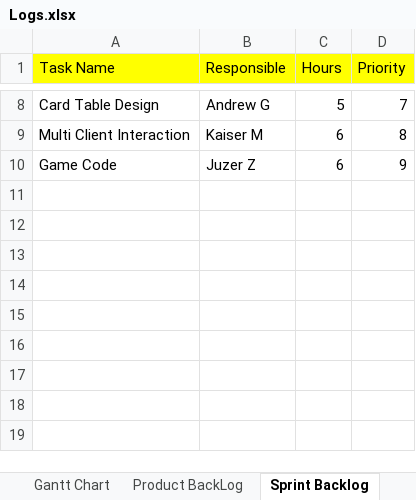
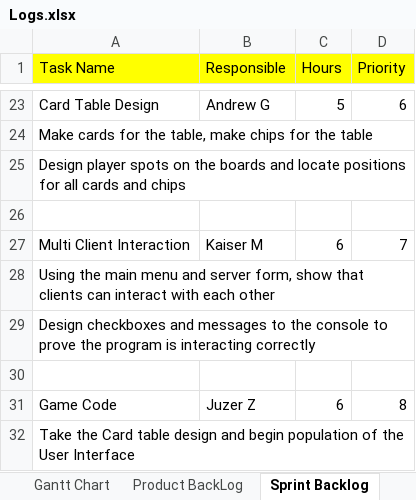
Before and after one commit to kaisermittenburg/NoGracias, an Excel workbook: NoGracias/ScrumDogs/Logs.xlsx, sheet Sprint Backlog, drawn as a sheet; only a part is shown, gaps mark what is left out; values as stored, in another font and other column widths than the file's, no borders; addresses are those after the commit; the diff covers the shown part only; the diff names each change by its address in the sheet, - before the commit and + after, or states it on an @@ line.

Commit message:
Great sprint backlog

```diff
--- a/NoGracias/ScrumDogs/Logs.xlsx (sheet Sprint Backlog)
+++ b/NoGracias/ScrumDogs/Logs.xlsx (sheet Sprint Backlog)
-D23 (Priority): 7
+D23 (Priority): 6
+row 24: Make cards for the table, make chips for the table
+row 25: Design player spots on the boards and locate positions for all cards and chips
+row 26: (empty)
-D27 (Priority): 8
+D27 (Priority): 7
+row 28: Using the main menu and server form, show that clients can interact with each other
+row 29: Design checkboxes and messages to the console to prove the program is interacting correctly
+row 30: (empty)
-D31 (Priority): 9
+D31 (Priority): 8
+row 32: Take the Card table design and begin population of the User Interface
```
Also changed, not shown: 15 added rows and 9 edited cells elsewhere in this sheet.
